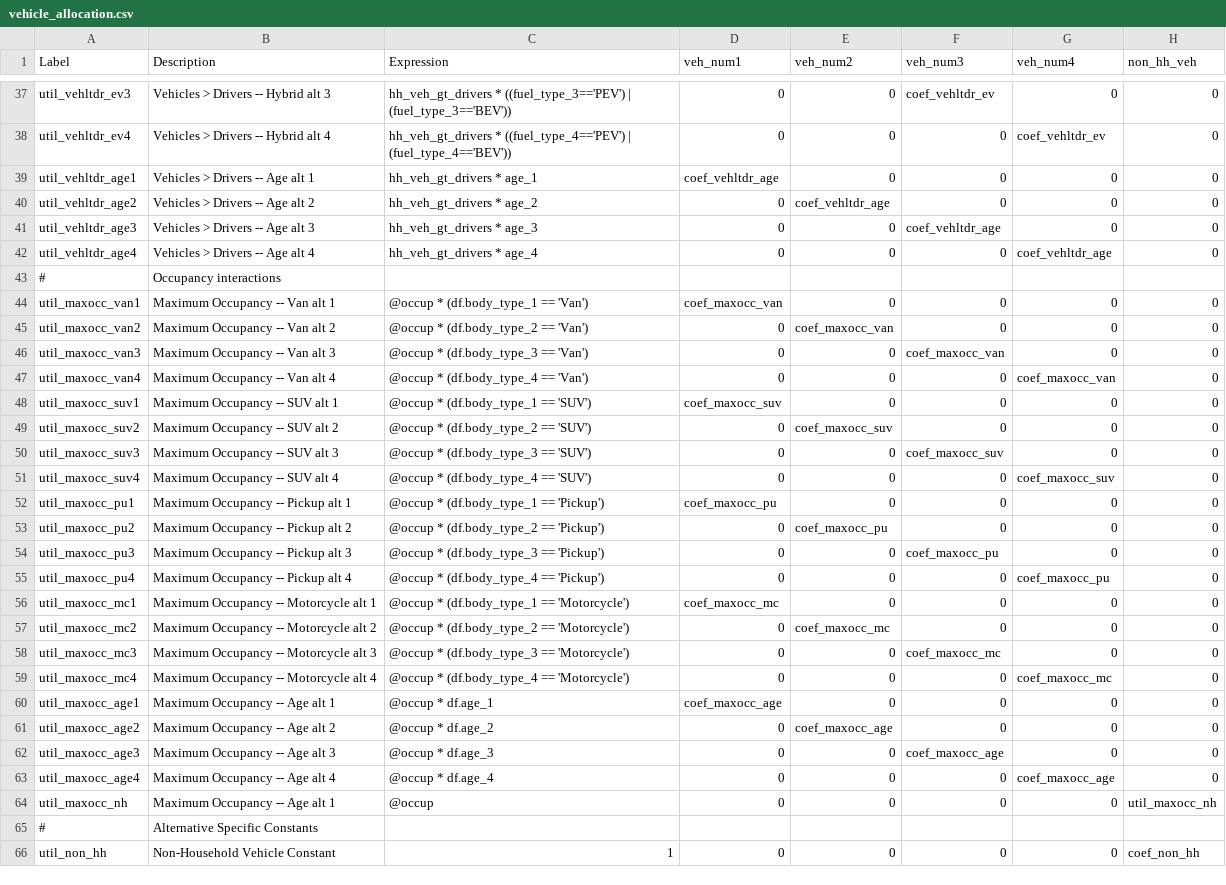
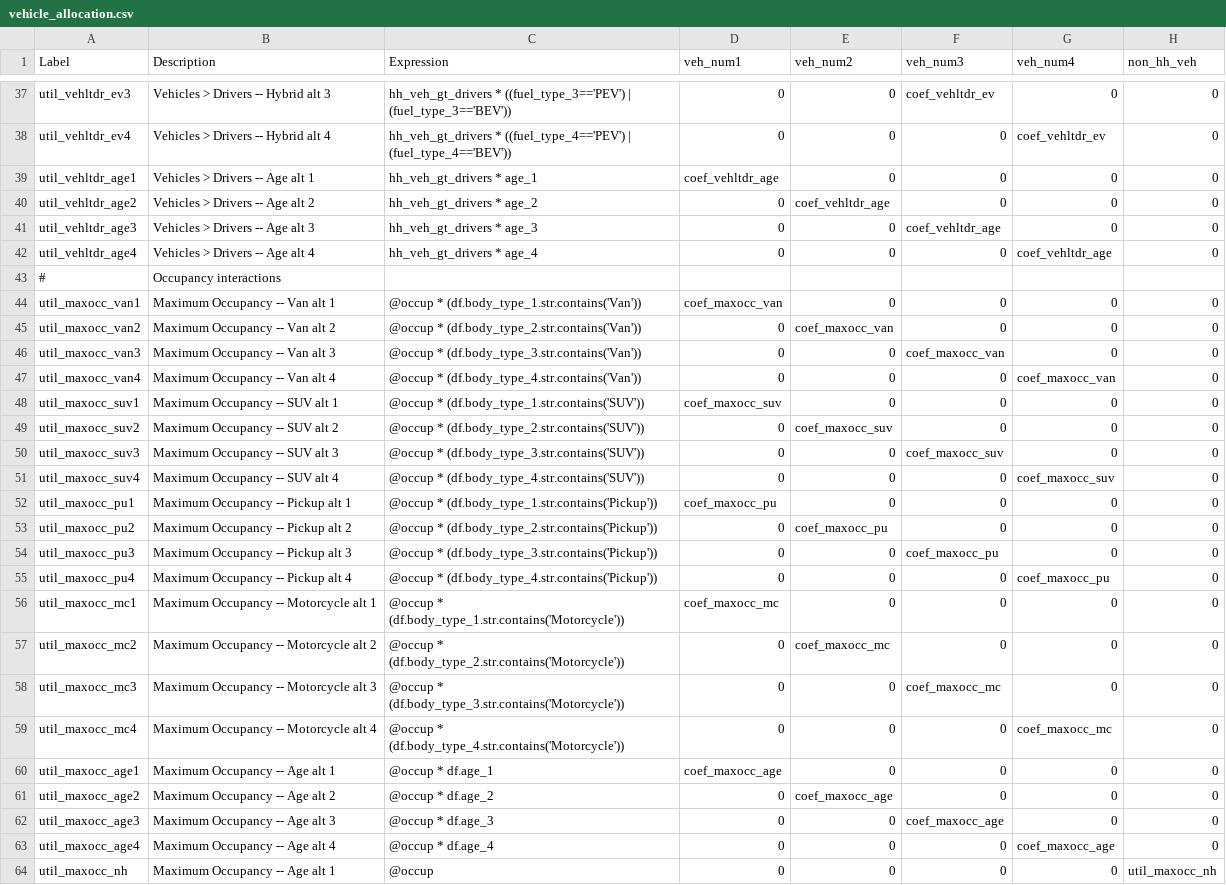
Before and after one commit to SANDAG/activitysim, a CSV file: activitysim/examples/prototype_mwcog/configs/vehicle_allocation.csv, drawn as a sheet; only a part is shown, gaps mark what is left out; the shorter side is filled out with more unchanged rows; the diff covers the shown part only.

```diff
--- a/activitysim/examples/prototype_mwcog/configs/vehicle_allocation.csv
+++ b/activitysim/examples/prototype_mwcog/configs/vehicle_allocation.csv
@@ -43,18 +43,18 @@ util_vehltdr_age4,Vehicles > Drivers -- Age alt 4,"hh_veh_gt_drivers * age_4",0,
 #,Occupancy interactions,,,,
-util_maxocc_van1,Maximum Occupancy -- Van alt 1,"@occup * (df.body_type_1 == 'Van')",coef_maxocc_van,0,0,0,0
-util_maxocc_van2,Maximum Occupancy -- Van alt 2,"@occup * (df.body_type_2 == 'Van')",0,coef_maxocc_van,0,0,0
-util_maxocc_van3,Maximum Occupancy -- Van alt 3,"@occup * (df.body_type_3 == 'Van')",0,0,coef_maxocc_van,0,0
-util_maxocc_van4,Maximum Occupancy -- Van alt 4,"@occup * (df.body_type_4 == 'Van')",0,0,0,coef_maxocc_van,0
-util_maxocc_suv1,Maximum Occupancy -- SUV alt 1,"@occup * (df.body_type_1 == 'SUV')",coef_maxocc_suv,0,0,0,0
-util_maxocc_suv2,Maximum Occupancy -- SUV alt 2,"@occup * (df.body_type_2 == 'SUV')",0,coef_maxocc_suv,0,0,0
-util_maxocc_suv3,Maximum Occupancy -- SUV alt 3,"@occup * (df.body_type_3 == 'SUV')",0,0,coef_maxocc_suv,0,0
-util_maxocc_suv4,Maximum Occupancy -- SUV alt 4,"@occup * (df.body_type_4 == 'SUV')",0,0,0,coef_maxocc_suv,0
-util_maxocc_pu1,Maximum Occupancy -- Pickup alt 1,"@occup * (df.body_type_1 == 'Pickup')",coef_maxocc_pu,0,0,0,0
-util_maxocc_pu2,Maximum Occupancy -- Pickup alt 2,"@occup * (df.body_type_2 == 'Pickup')",0,coef_maxocc_pu,0,0,0
-util_maxocc_pu3,Maximum Occupancy -- Pickup alt 3,"@occup * (df.body_type_3 == 'Pickup')",0,0,coef_maxocc_pu,0,0
-util_maxocc_pu4,Maximum Occupancy -- Pickup alt 4,"@occup * (df.body_type_4 == 'Pickup')",0,0,0,coef_maxocc_pu,0
-util_maxocc_mc1,Maximum Occupancy -- Motorcycle alt 1,"@occup * (df.body_type_1 == 'Motorcycle')",coef_maxocc_mc,0,0,0,0
-util_maxocc_mc2,Maximum Occupancy -- Motorcycle alt 2,"@occup * (df.body_type_2 == 'Motorcycle')",0,coef_maxocc_mc,0,0,0
-util_maxocc_mc3,Maximum Occupancy -- Motorcycle alt 3,"@occup * (df.body_type_3 == 'Motorcycle')",0,0,coef_maxocc_mc,0,0
-util_maxocc_mc4,Maximum Occupancy -- Motorcycle alt 4,"@occup * (df.body_type_4 == 'Motorcycle')",0,0,0,coef_maxocc_mc,0
+util_maxocc_van1,Maximum Occupancy -- Van alt 1,"@occup * (df.body_type_1.str.contains('Van'))",coef_maxocc_van,0,0,0,0
+util_maxocc_van2,Maximum Occupancy -- Van alt 2,"@occup * (df.body_type_2.str.contains('Van'))",0,coef_maxocc_van,0,0,0
+util_maxocc_van3,Maximum Occupancy -- Van alt 3,"@occup * (df.body_type_3.str.contains('Van'))",0,0,coef_maxocc_van,0,0
+util_maxocc_van4,Maximum Occupancy -- Van alt 4,"@occup * (df.body_type_4.str.contains('Van'))",0,0,0,coef_maxocc_van,0
+util_maxocc_suv1,Maximum Occupancy -- SUV alt 1,"@occup * (df.body_type_1.str.contains('SUV'))",coef_maxocc_suv,0,0,0,0
+util_maxocc_suv2,Maximum Occupancy -- SUV alt 2,"@occup * (df.body_type_2.str.contains('SUV'))",0,coef_maxocc_suv,0,0,0
+util_maxocc_suv3,Maximum Occupancy -- SUV alt 3,"@occup * (df.body_type_3.str.contains('SUV'))",0,0,coef_maxocc_suv,0,0
+util_maxocc_suv4,Maximum Occupancy -- SUV alt 4,"@occup * (df.body_type_4.str.contains('SUV'))",0,0,0,coef_maxocc_suv,0
+util_maxocc_pu1,Maximum Occupancy -- Pickup alt 1,"@occup * (df.body_type_1.str.contains('Pickup'))",coef_maxocc_pu,0,0,0,0
+util_maxocc_pu2,Maximum Occupancy -- Pickup alt 2,"@occup * (df.body_type_2.str.contains('Pickup'))",0,coef_maxocc_pu,0,0,0
+util_maxocc_pu3,Maximum Occupancy -- Pickup alt 3,"@occup * (df.body_type_3.str.contains('Pickup'))",0,0,coef_maxocc_pu,0,0
+util_maxocc_pu4,Maximum Occupancy -- Pickup alt 4,"@occup * (df.body_type_4.str.contains('Pickup'))",0,0,0,coef_maxocc_pu,0
+util_maxocc_mc1,Maximum Occupancy -- Motorcycle alt 1,"@occup * (df.body_type_1.str.contains('Motorcycle'))",coef_maxocc_mc,0,0,0,0
+util_maxocc_mc2,Maximum Occupancy -- Motorcycle alt 2,"@occup * (df.body_type_2.str.contains('Motorcycle'))",0,coef_maxocc_mc,0,0,0
+util_maxocc_mc3,Maximum Occupancy -- Motorcycle alt 3,"@occup * (df.body_type_3.str.contains('Motorcycle'))",0,0,coef_maxocc_mc,0,0
+util_maxocc_mc4,Maximum Occupancy -- Motorcycle alt 4,"@occup * (df.body_type_4.str.contains('Motorcycle'))",0,0,0,coef_maxocc_mc,0
 util_maxocc_age1,Maximum Occupancy -- Age alt 1,"@occup * df.age_1",coef_maxocc_age,0,0,0,0
```
Also changed, not shown: 32 edited cells elsewhere in this file, activitysim/examples/prototype_mwcog/configs/vehicle_type_choice_op4.csv, activitysim/examples/prototype_mwcog/configs/vehicle_type_choice_op4_coefficients.csv, 2 other files.
